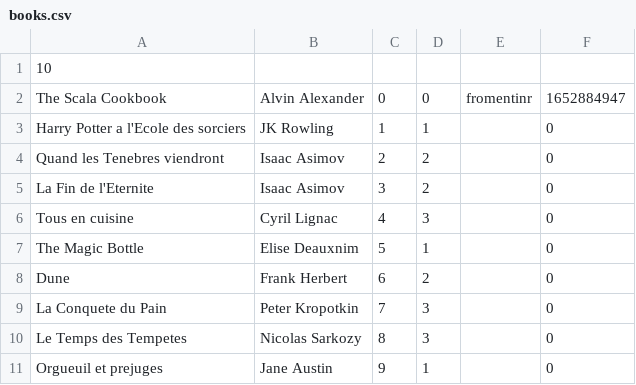
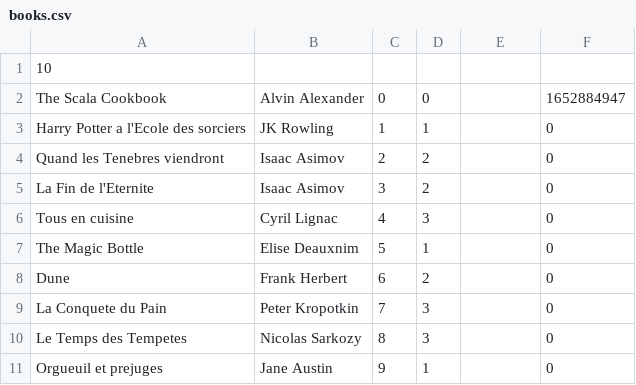
Before and after one commit to Iltotore/bibliotheque, a CSV file: books.csv, drawn as a sheet.

```diff
--- a/books.csv
+++ b/books.csv
@@ -1,3 +1,3 @@
 10
-The Scala Cookbook,Alvin Alexander,0,0,fromentinr,1652884947
+The Scala Cookbook,Alvin Alexander,0,0, ,1652884947
 Harry Potter a l'Ecole des sorciers,JK Rowling,1,1, ,0
```
Also changed, not shown: 5 other files.
